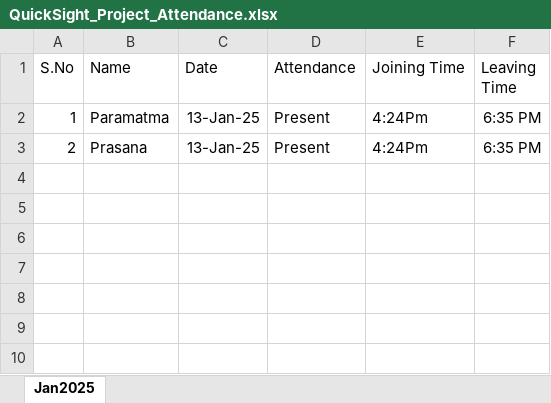
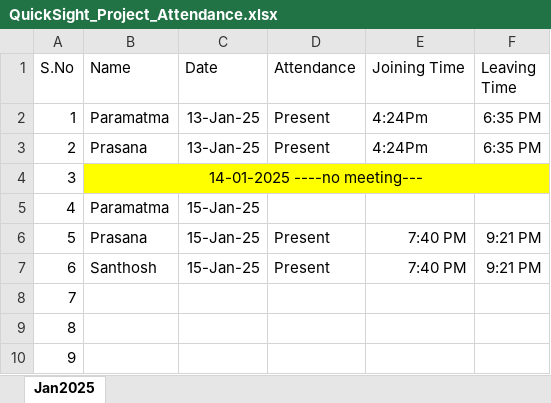
Before and after one commit to GummadiPrasanna/AWS_PROJECT_ATTENDENCE, an Excel workbook: QuickSight_Project_Attendance.xlsx, sheet Jan2025, drawn as a sheet; values as stored, in another font and other column widths than the file's, no borders; the diff names each change by its address in the sheet, - before the commit and + after, or states it on an @@ line.

Commit message:
updataing afile

```diff
--- a/QuickSight_Project_Attendance.xlsx (sheet Jan2025)
+++ b/QuickSight_Project_Attendance.xlsx (sheet Jan2025)
+row 4: 3 | 14-01-2025 ----no meeting---
+row 5: 4 | Paramatma | 15-Jan-25
+row 6: 5 | Prasana | 15-Jan-25 | Present | 7:40 PM | 9:21 PM
+row 7: 6 | Santhosh | 15-Jan-25 | Present | 7:40 PM | 9:21 PM
+row 8: 7
+row 9: 8
+row 10: 9
```
